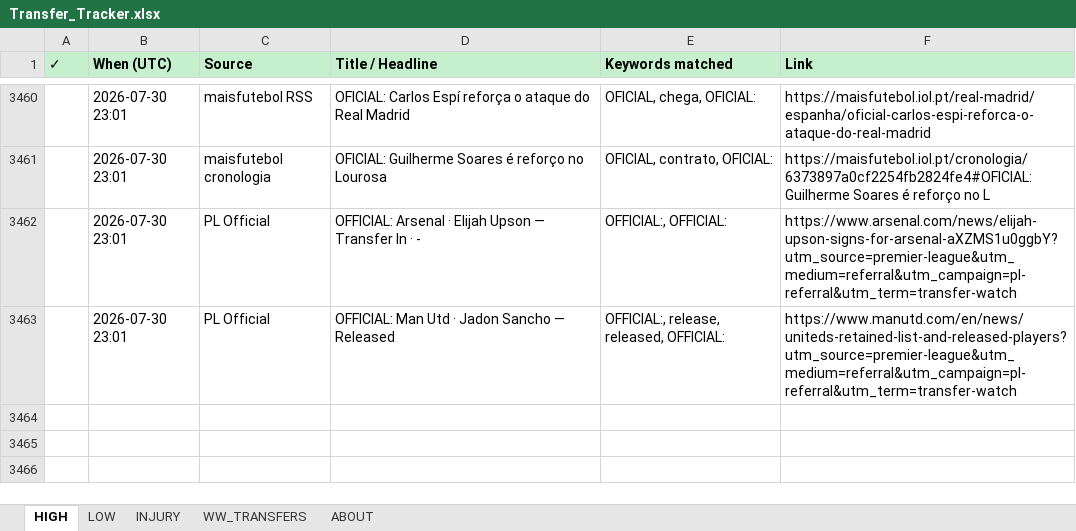
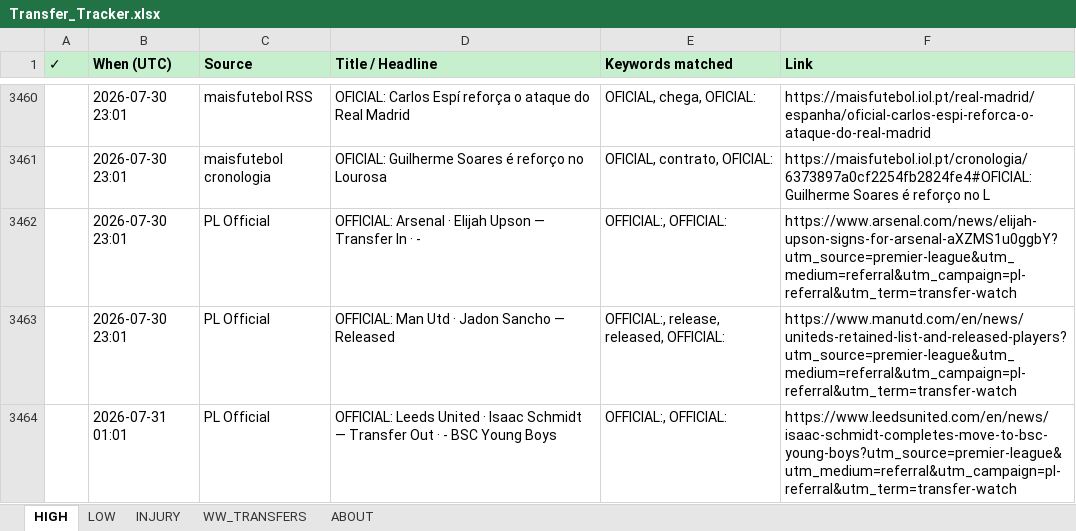
Before and after one commit to rneves2005-dotcom/fpl-dashboard, an Excel workbook: Transfer_Tracker.xlsx, sheet HIGH, drawn as a sheet; only a part is shown, gaps mark what is left out; values as stored, in another font and other column widths than the file's, no borders; the diff names each change by its address in the sheet, - before the commit and + after, or states it on an @@ line.

Commit message:
auto: transfer poll 2026-07-31 01:01 UTC · 1 new

```diff
--- a/Transfer_Tracker.xlsx (sheet HIGH)
+++ b/Transfer_Tracker.xlsx (sheet HIGH)
+row 3464:  | 2026-07-31 01:01 | PL Official | OFFICIAL: Leeds United · Isaac Schmidt — Transfer Out · - BSC Young Boys | OFFICIAL:, OFFICIAL: | https://www.leedsunited.com/en/news/isaac-schmidt-completes-move-to-bsc-young-boys?utm_source=premier-league&utm_medium=referral&utm_campaign=pl-referral&utm_term=transfer-watch
```
